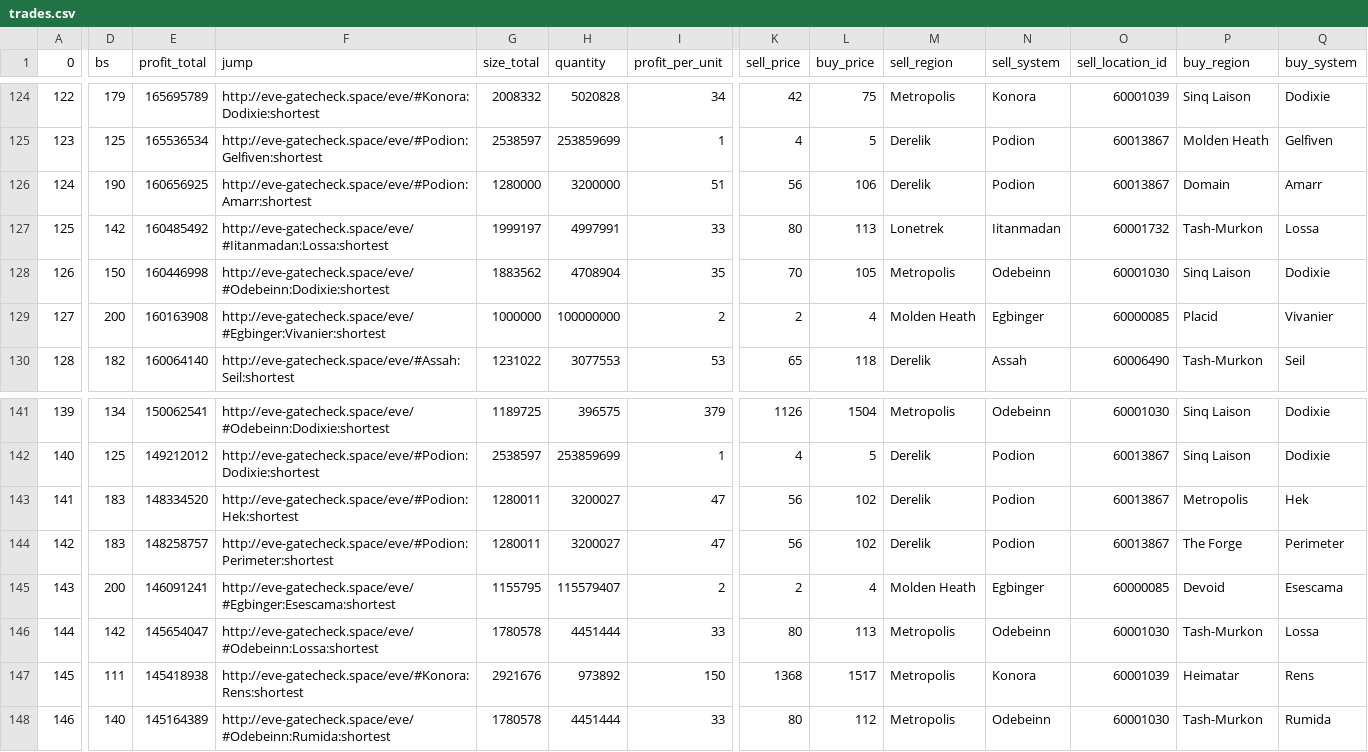
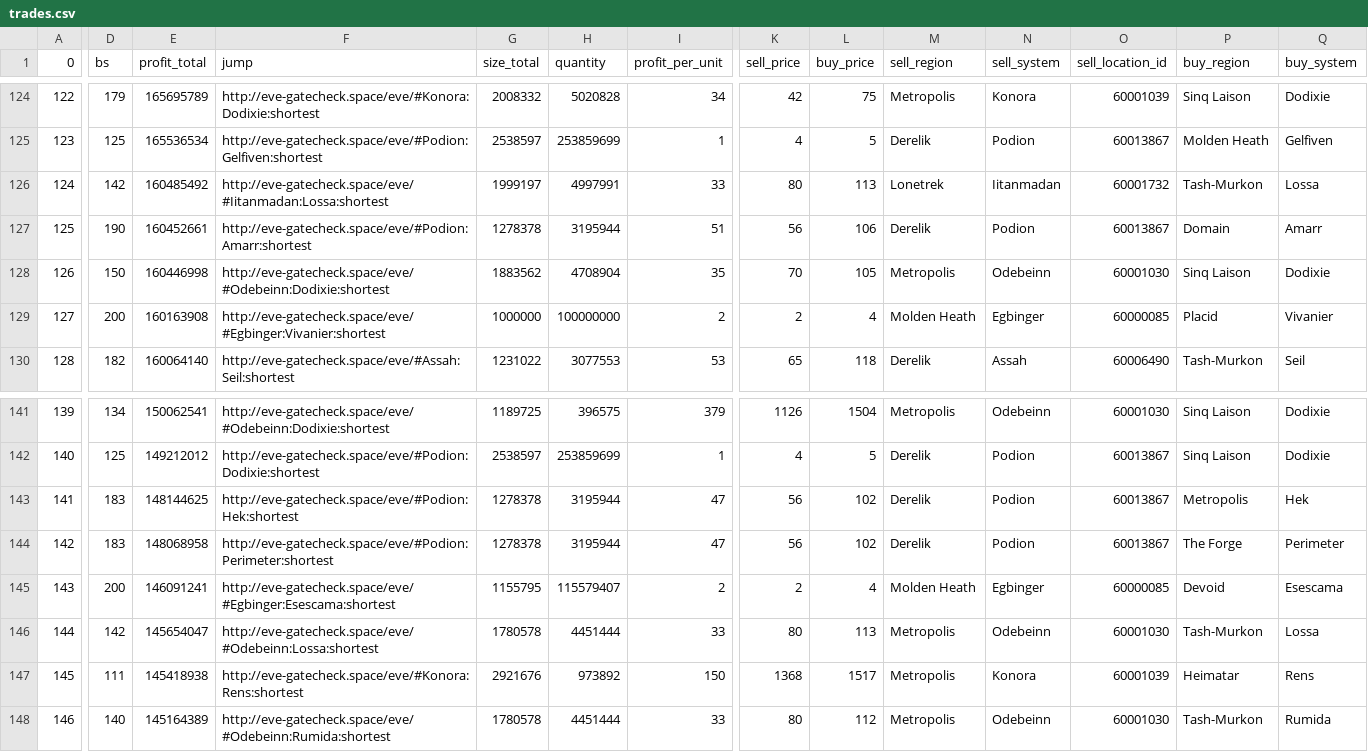
Before and after one commit to eziasolsk0/EVETrader, a CSV file: trades.csv, drawn as a sheet; only a part is shown, gaps mark what is left out; the diff covers the shown part only; the diff names each change by its address in the sheet, - before the commit and + after, or states it on an @@ line.

```diff
--- a/trades.csv
+++ b/trades.csv
-D126 (bs): 190
+D126 (bs): 142
-E126 (profit_total): 160656925
+E126 (profit_total): 160485492
-F126 (jump): http://eve-gatecheck.space/eve/#Podion:Amarr:shortest
+F126 (jump): http://eve-gatecheck.space/eve/#Iitanmadan:Lossa:shortest
-G126 (size_total): 1280000
+G126 (size_total): 1999197
-H126 (quantity): 3200000
+H126 (quantity): 4997991
-I126 (profit_per_unit): 51
+I126 (profit_per_unit): 33
-K126 (sell_price): 56
+K126 (sell_price): 80
-L126 (buy_price): 106
+L126 (buy_price): 113
-M126 (sell_region): Derelik
+M126 (sell_region): Lonetrek
-N126 (sell_system): Podion
+N126 (sell_system): Iitanmadan
-O126 (sell_location_id): 60013867
+O126 (sell_location_id): 60001732
-P126 (buy_region): Domain
+P126 (buy_region): Tash-Murkon
-Q126 (buy_system): Amarr
+Q126 (buy_system): Lossa
-D127 (bs): 142
+D127 (bs): 190
-E127 (profit_total): 160485492
+E127 (profit_total): 160452661
-F127 (jump): http://eve-gatecheck.space/eve/#Iitanmadan:Lossa:shortest
+F127 (jump): http://eve-gatecheck.space/eve/#Podion:Amarr:shortest
-G127 (size_total): 1999197
+G127 (size_total): 1278378
-H127 (quantity): 4997991
+H127 (quantity): 3195944
-I127 (profit_per_unit): 33
+I127 (profit_per_unit): 51
-K127 (sell_price): 80
+K127 (sell_price): 56
-L127 (buy_price): 113
+L127 (buy_price): 106
-M127 (sell_region): Lonetrek
+M127 (sell_region): Derelik
-N127 (sell_system): Iitanmadan
+N127 (sell_system): Podion
-O127 (sell_location_id): 60001732
+O127 (sell_location_id): 60013867
-P127 (buy_region): Tash-Murkon
+P127 (buy_region): Domain
-Q127 (buy_system): Lossa
+Q127 (buy_system): Amarr
-E143 (profit_total): 148334520
+E143 (profit_total): 148144625
-G143:G144 (size_total): 1280011
+G143:G144 (size_total): 1278378
-H143:H144 (quantity): 3200027
+H143:H144 (quantity): 3195944
-E144 (profit_total): 148258757
+E144 (profit_total): 148068958
```
Also changed, not shown: 2 added rows, 2 removed rows and 81 edited cells elsewhere in this file.
